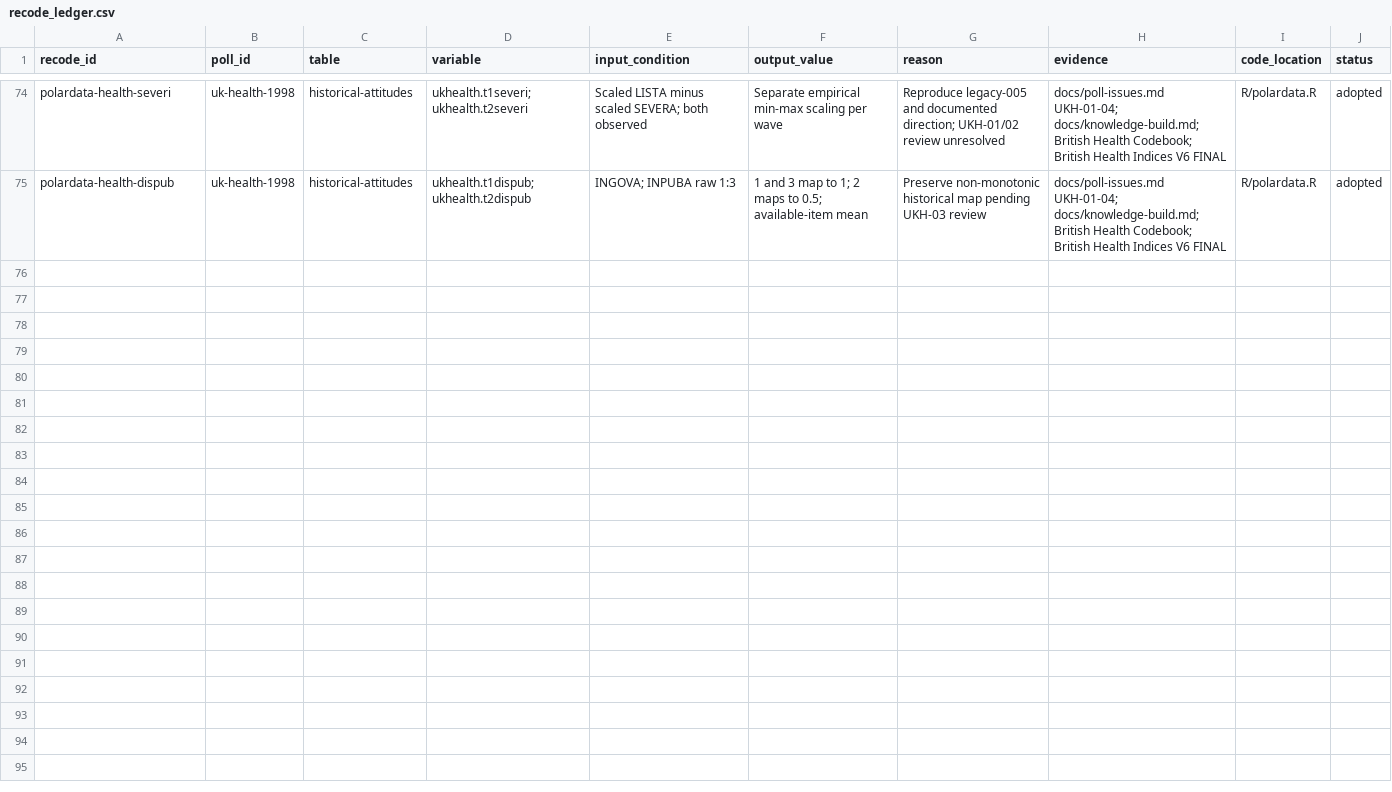
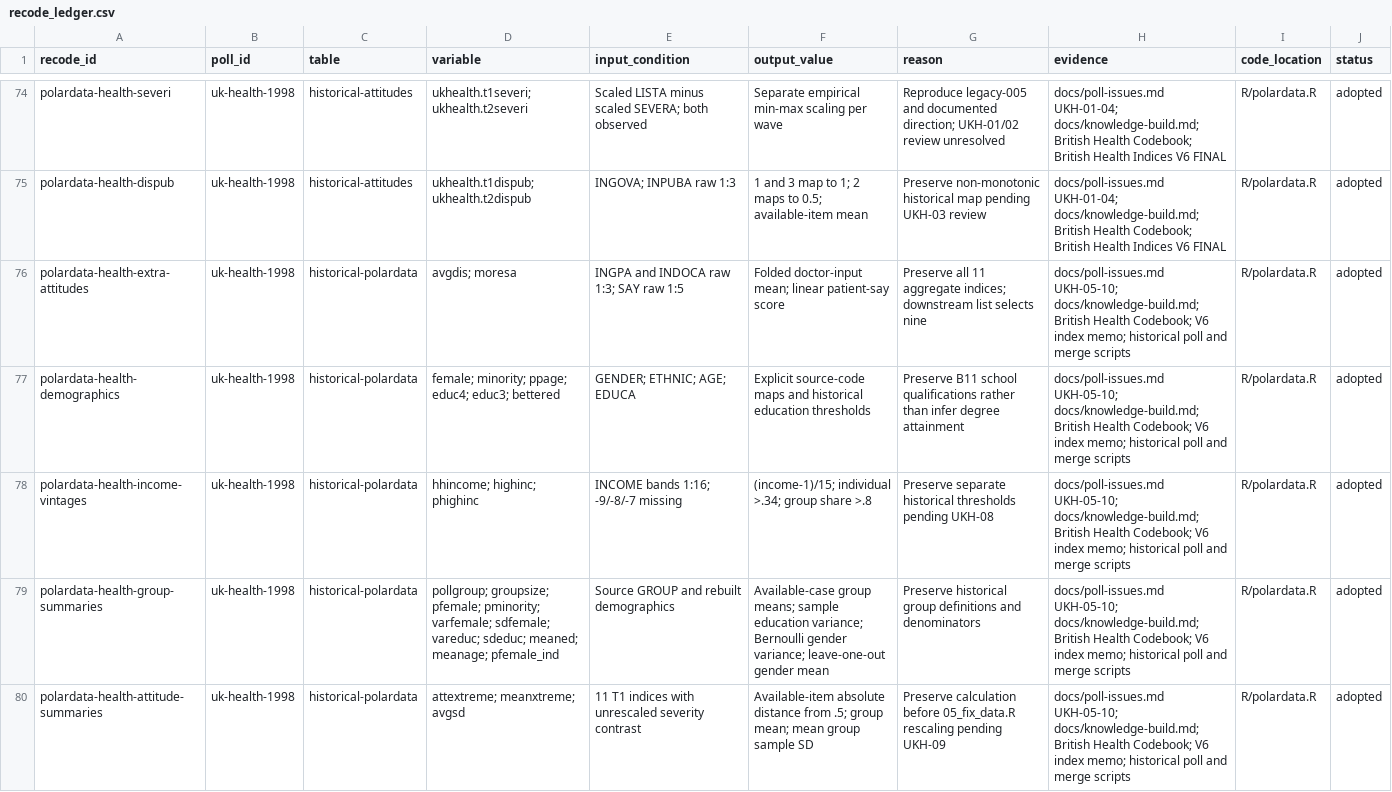
Before and after one commit to soodoku/dp-data, a CSV file: metadata/recode_ledger.csv, drawn as a sheet; only a part is shown, gaps mark what is left out.

Commit message:
Reproduce UK Health demographic and group summary vintages
Walk backward through the poll and merge scripts to extend reconstruction to 45 non-key fields for 230 respondents. All 10,350 cells match historical missingness and values within 1e-10; maximum numerical difference is 4.27e-14. Retain the early group-income threshold and pre-rescaling attitude summaries. Record four detailed investigation entries covering index coverage, income definitions, summary versions and stored knowledge precision. Full make check passes; all 14 original outputs remain byte-identical.

```diff
--- a/metadata/recode_ledger.csv
+++ b/metadata/recode_ledger.csv
@@ -75 +75,6 @@ polardata-health-severi,uk-health-1998,historical-attitudes,ukhealth.t1severi; u
 polardata-health-dispub,uk-health-1998,historical-attitudes,ukhealth.t1dispub; ukhealth.t2dispub,INGOVA; INPUBA raw 1:3,1 and 3 map to 1; 2 maps to 0.5; available-item mean,Preserve non-monotonic historical map pending UKH-03 review,docs/poll-issues.md UKH-01-04; docs/knowledge-build.md; British Health Codebook; British Health Indices V6 FINAL,R/polardata.R,adopted
+polardata-health-extra-attitudes,uk-health-1998,historical-polardata,avgdis; moresa,INGPA and INDOCA raw 1:3; SAY raw 1:5,Folded doctor-input mean; linear patient-say score,Preserve all 11 aggregate indices; downstream list selects nine,docs/poll-issues.md UKH-05-10; docs/knowledge-build.md; British Health Codebook; V6 index memo; historical poll and merge scripts,R/polardata.R,adopted
+polardata-health-demographics,uk-health-1998,historical-polardata,female; minority; ppage; educ4; educ3; bettered,GENDER; ETHNIC; AGE; EDUCA,Explicit source-code maps and historical education thresholds,Preserve B11 school qualifications rather than infer degree attainment,docs/poll-issues.md UKH-05-10; docs/knowledge-build.md; British Health Codebook; V6 index memo; historical poll and merge scripts,R/polardata.R,adopted
+polardata-health-income-vintages,uk-health-1998,historical-polardata,hhincome; highinc; phighinc,INCOME bands 1:16; -9/-8/-7 missing,(income-1)/15; individual >.34; group share >.8,Preserve separate historical thresholds pending UKH-08,docs/poll-issues.md UKH-05-10; docs/knowledge-build.md; British Health Codebook; V6 index memo; historical poll and merge scripts,R/polardata.R,adopted
+polardata-health-group-summaries,uk-health-1998,historical-polardata,pollgroup; groupsize; pfemale; pminority; varfemale; sdfemale; vareduc; sdeduc; meaned; meanage; pfemale_ind,Source GROUP and rebuilt demographics,Available-case group means; sample education variance; Bernoulli gender variance; leave-one-out gender mean,Preserve historical group definitions and denominators,docs/poll-issues.md UKH-05-10; docs/knowledge-build.md; British Health Codebook; V6 index memo; historical poll and merge scripts,R/polardata.R,adopted
+polardata-health-attitude-summaries,uk-health-1998,historical-polardata,attextreme; meanxtreme; avgsd,11 T1 indices with unrescaled severity contrast,Available-item absolute distance from .5; group mean; mean group sample SD,Preserve calculation before 05_fix_data.R rescaling pending UKH-09,docs/poll-issues.md UKH-05-10; docs/knowledge-build.md; British Health Codebook; V6 index memo; historical poll and merge scripts,R/polardata.R,adopted
```
Also changed, not shown: audit/polardata_parity.csv, 8 other files.
